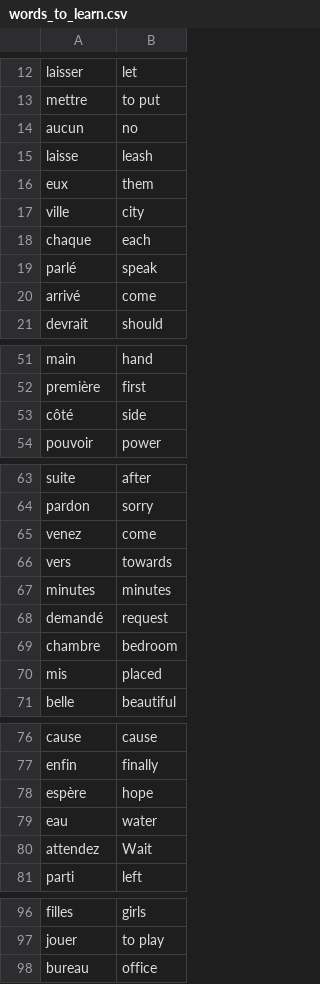
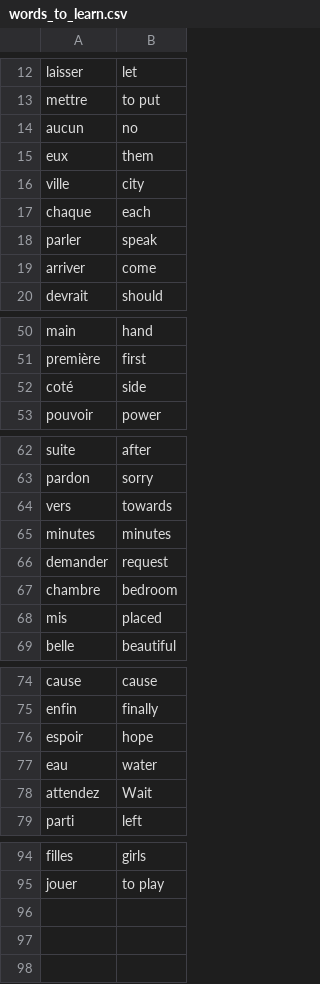
Before and after one commit to gabyfdez90/vocabulary_cards, a CSV file: data/words_to_learn.csv, drawn as a sheet; only a part is shown, gaps mark what is left out; the diff covers the shown part only.

Commit message:
csv corrections

```diff
--- a/data/words_to_learn.csv
+++ b/data/words_to_learn.csv
@@ -14,3 +14,2 @@ mettre,to put
 aucun,no
-laisse,leash
 eux,them
@@ -18,4 +17,4 @@ ville,city
 chaque,each
-parlé,speak
-arrivé,come
+parler,speak
+arriver,come
 devrait,should
@@ -52,3 +51,3 @@ main,hand
 première,first
-côté,side
+coté,side
 pouvoir,power
@@ -64,6 +63,5 @@ suite,after
 pardon,sorry
-venez,come
 vers,towards
 minutes,minutes
-demandé,request
+demander,request
 chambre,bedroom
@@ -77,3 +75,3 @@ cause,cause
 enfin,finally
-espère,hope
+espoir,hope
 eau,water
@@ -97,2 +95 @@ filles,girls
 jouer,to play
-bureau,office
```
Also changed, not shown: 1 edited cell elsewhere in this file.
